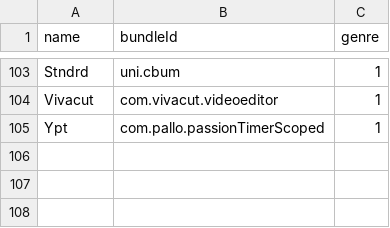
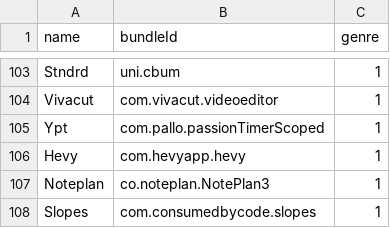
Before and after one commit to ph34rar5on/AppTesters_Repo, a CSV file: bundleId.csv, drawn as a sheet; only a part is shown, gaps mark what is left out.

```diff
--- a/bundleId.csv
+++ b/bundleId.csv
@@ -105 +105,4 @@ Vivacut,com.vivacut.videoeditor,1
 Ypt,com.pallo.passionTimerScoped,1
+Hevy,com.hevyapp.hevy,1
+Noteplan,co.noteplan.NotePlan3,1
+Slopes,com.consumedbycode.slopes,1
```
Also changed, not shown: 5 other files.
